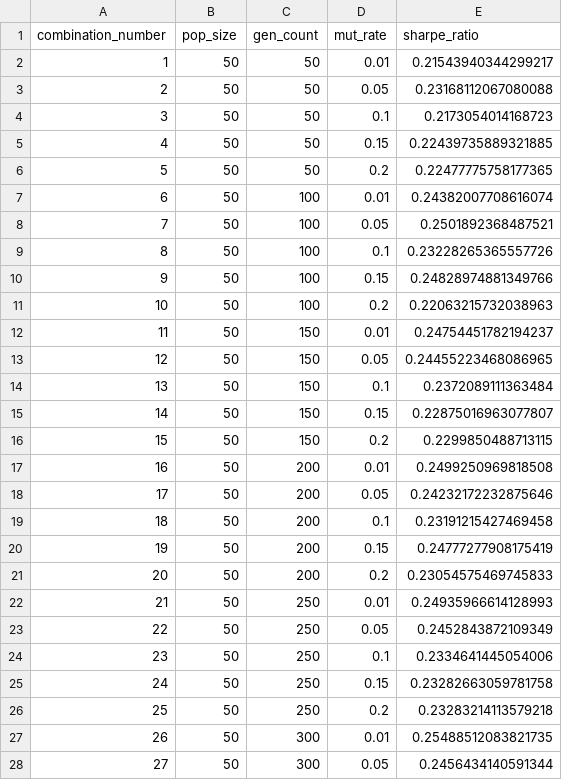
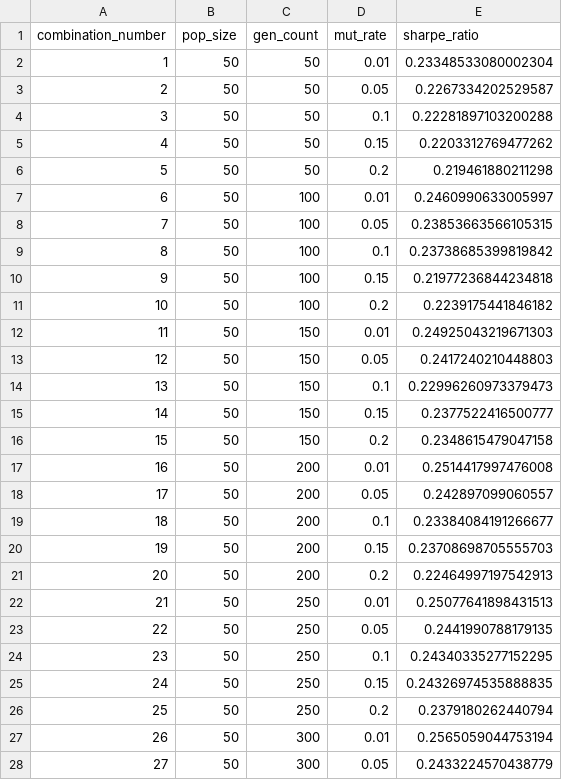
Before and after one commit to Soso2509/Evolutionary-AI_gruppe_gruppe9, a CSV file: prob2/3.prob2_output/3.3ep.csv, drawn as a sheet; only a part is shown; the diff covers the shown part only.

```diff
--- a/prob2/3.prob2_output/3.3ep.csv
+++ b/prob2/3.prob2_output/3.3ep.csv
@@ -1,28 +1,28 @@
 combination_number,pop_size,gen_count,mut_rate,sharpe_ratio
-1,50,50,0.01,0.21543940344299217
-2,50,50,0.05,0.23168112067080088
-3,50,50,0.1,0.2173054014168723
-4,50,50,0.15,0.22439735889321885
-5,50,50,0.2,0.22477775758177365
-6,50,100,0.01,0.24382007708616074
-7,50,100,0.05,0.2501892368487521
-8,50,100,0.1,0.23228265365557726
-9,50,100,0.15,0.24828974881349766
-10,50,100,0.2,0.22063215732038963
-11,50,150,0.01,0.24754451782194237
-12,50,150,0.05,0.24455223468086965
-13,50,150,0.1,0.2372089111363484
-14,50,150,0.15,0.22875016963077807
-15,50,150,0.2,0.2299850488713115
-16,50,200,0.01,0.2499250969818508
-17,50,200,0.05,0.24232172232875646
-18,50,200,0.1,0.23191215427469458
-19,50,200,0.15,0.24777277908175419
-20,50,200,0.2,0.23054575469745833
-21,50,250,0.01,0.24935966614128993
-22,50,250,0.05,0.2452843872109349
-23,50,250,0.1,0.2334641445054006
-24,50,250,0.15,0.23282663059781758
-25,50,250,0.2,0.23283214113579218
-26,50,300,0.01,0.25488512083821735
-27,50,300,0.05,0.2456434140591344
+1,50,50,0.01,0.23348533080002304
+2,50,50,0.05,0.2267334202529587
+3,50,50,0.1,0.22281897103200288
+4,50,50,0.15,0.2203312769477262
+5,50,50,0.2,0.219461880211298
+6,50,100,0.01,0.2460990633005997
+7,50,100,0.05,0.23853663566105315
+8,50,100,0.1,0.23738685399819842
+9,50,100,0.15,0.21977236844234818
+10,50,100,0.2,0.2239175441846182
+11,50,150,0.01,0.24925043219671303
+12,50,150,0.05,0.2417240210448803
+13,50,150,0.1,0.22996260973379473
+14,50,150,0.15,0.2377522416500777
+15,50,150,0.2,0.2348615479047158
+16,50,200,0.01,0.2514417997476008
+17,50,200,0.05,0.242897099060557
+18,50,200,0.1,0.23384084191266677
+19,50,200,0.15,0.23708698705555703
+20,50,200,0.2,0.22464997197542913
+21,50,250,0.01,0.25077641898431513
+22,50,250,0.05,0.2441990788179135
+23,50,250,0.1,0.24340335277152295
+24,50,250,0.15,0.24326974535888835
+25,50,250,0.2,0.2379180262440794
+26,50,300,0.01,0.2565059044753194
+27,50,300,0.05,0.2433224570438779
```
Also changed, not shown: 153 edited cells elsewhere in this file, 9 other files.
